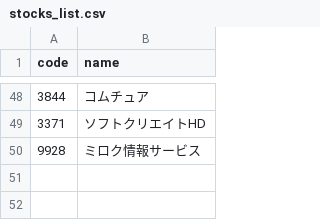
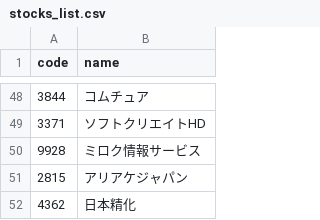
Before and after one commit to hasi6510/Japan-High-Dividend-Tracker, a CSV file: data/stocks_list.csv, drawn as a sheet; only a part is shown, gaps mark what is left out; the diff names each change by its address in the sheet, - before the commit and + after, or states it on an @@ line.

```diff
--- a/data/stocks_list.csv
+++ b/data/stocks_list.csv
+row 51: 2815 | アリアケジャパン
+row 52: 4362 | 日本精化
```
